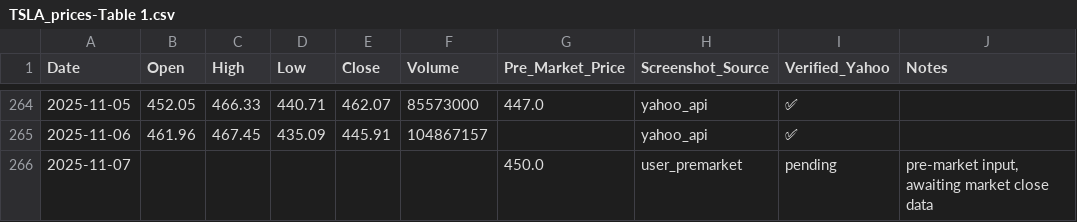
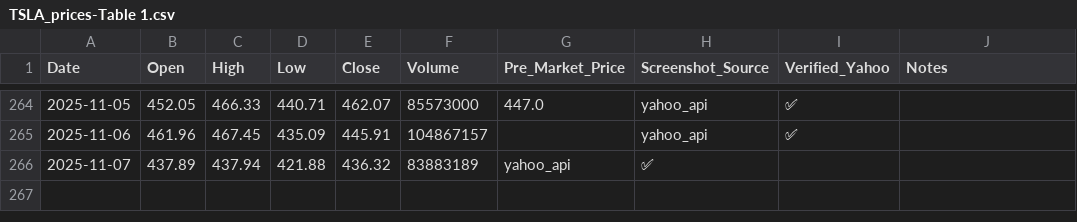
Before and after one commit to jaysean1/investment, a CSV file: 03_prices_all/TSLA_prices-Table 1.csv, drawn as a sheet; only a part is shown, gaps mark what is left out.

```diff
--- a/03_prices_all/TSLA_prices-Table 1.csv
+++ b/03_prices_all/TSLA_prices-Table 1.csv
@@ -265,2 +265,2 @@ Date,Open,High,Low,Close,Volume,Pre_Market_Price,Screenshot_Source,Verified_Yaho
 2025-11-06,461.96,467.45,435.09,445.91,104867157,,yahoo_api,✅,
-2025-11-07,,,,,,450.0,user_premarket,pending,"pre-market input, awaiting market close data"
+2025-11-07,437.89,437.94,421.88,436.32,83883189,yahoo_api,✅,
```
Also changed, not shown: 03_prices_all/GLD_prices-Table 1.csv, 03_prices_all/MSFT_prices-Table 1.csv, 14 other files.
